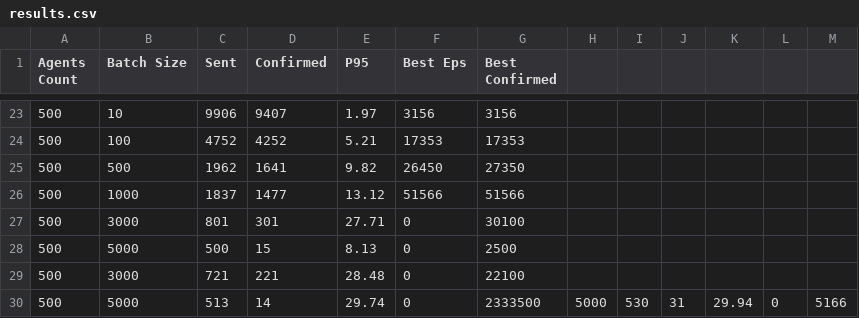
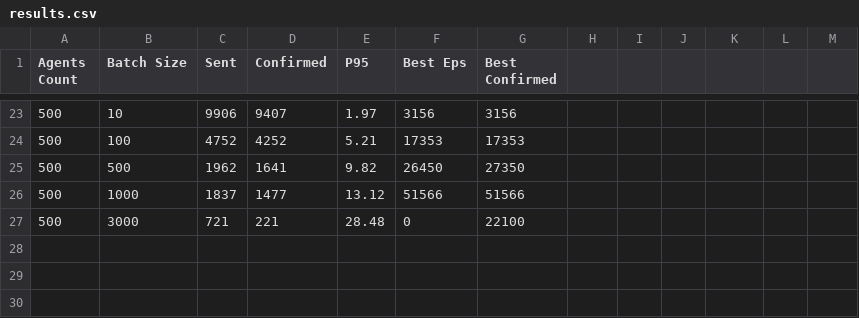
Before and after one commit to aliaksei-sidarau/LoadTests, a CSV file: results.csv, drawn as a sheet; only a part is shown, gaps mark what is left out; the diff names each change by its address in the sheet, - before the commit and + after, or states it on an @@ line.

```diff
--- a/results.csv
+++ b/results.csv
-row 27: 500 | 3000 | 801 | 301 | 27.71 | 0 | 30100
-row 28: 500 | 5000 | 500 | 15 | 8.13 | 0 | 2500
-row 30: 500 | 5000 | 513 | 14 | 29.74 | 0 | 2333500 | 5000 | 530 | 31 | 29.94 | 0 | 5166
```
Also changed, not shown: 5 other files.
